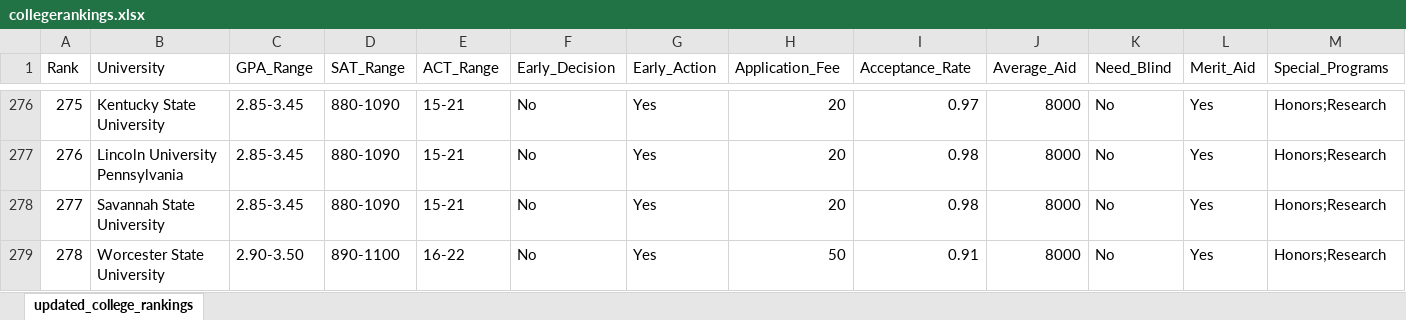
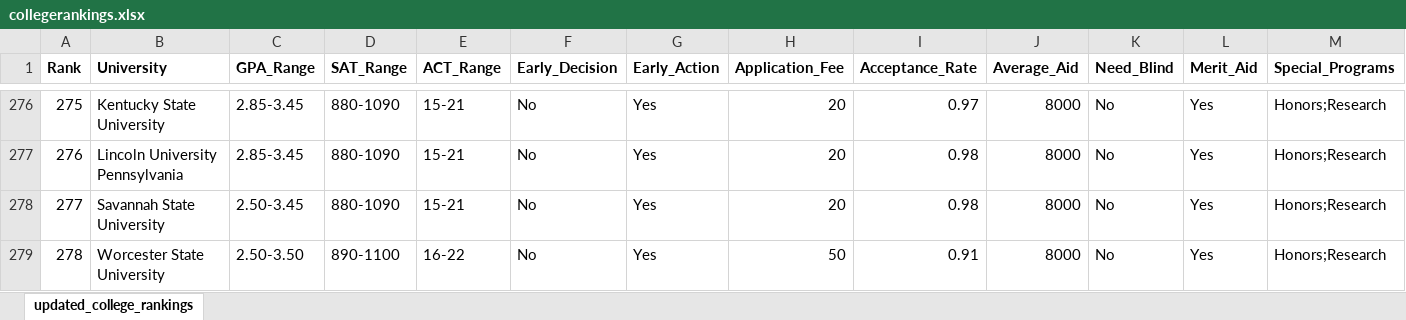
Before and after one commit to emceemouli/calgary-academic, an Excel workbook: public/excel/collegerankings.xlsx, sheet updated_college_rankings, drawn as a sheet; only a part is shown, gaps mark what is left out; values as stored, in another font and other column widths than the file's, no borders; the diff covers the shown part only; the diff names each change by its address in the sheet, - before the commit and + after, or states it on an @@ line.

```diff
--- a/public/excel/collegerankings.xlsx (sheet updated_college_rankings)
+++ b/public/excel/collegerankings.xlsx (sheet updated_college_rankings)
-A1:M1 bold: off
+A1:M1 bold: on
-C278 (GPA_Range): 2.85-3.45
+C278 (GPA_Range): 2.50-3.45
-C279 (GPA_Range): 2.90-3.50
+C279 (GPA_Range): 2.50-3.50
```
Also changed, not shown: cell formats elsewhere in this sheet, 1 other file.
